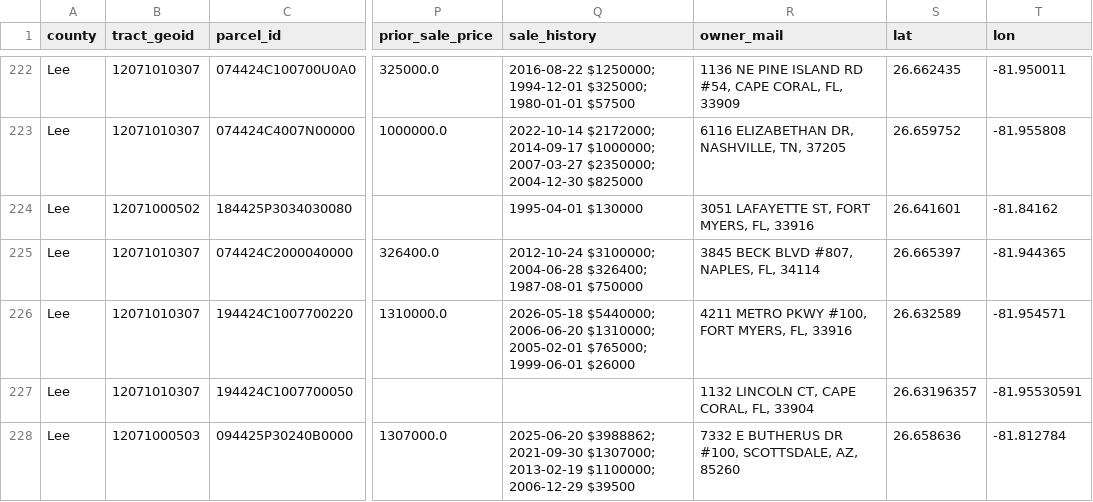
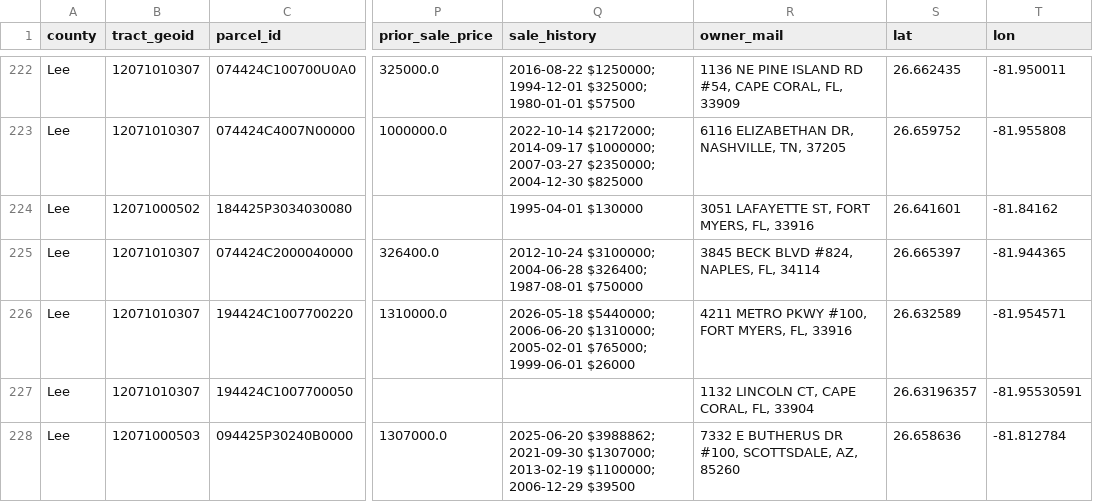
Before and after one commit to ch320725/opportunity-zone-florida, a CSV file: Opportunity-Zone/Lee/lee_oz_shortlist.csv, drawn as a sheet; only a part is shown, gaps mark what is left out; the diff covers the shown part only; the diff names each change by its address in the sheet, - before the commit and + after, or states it on an @@ line.

```diff
--- a/Opportunity-Zone/Lee/lee_oz_shortlist.csv
+++ b/Opportunity-Zone/Lee/lee_oz_shortlist.csv
-R225 (owner_mail): 3845 BECK BLVD #807, NAPLES, FL, 34114
+R225 (owner_mail): 3845 BECK BLVD #824, NAPLES, FL, 34114
```
Also changed, not shown: 1 added row, 1 removed row, 1 moved row and 3 edited cells elsewhere in this file, Opportunity-Zone/Charlotte/charlotte_for_sale.csv, Opportunity-Zone/Charlotte/charlotte_oz_parcels.csv, 42 other files.
